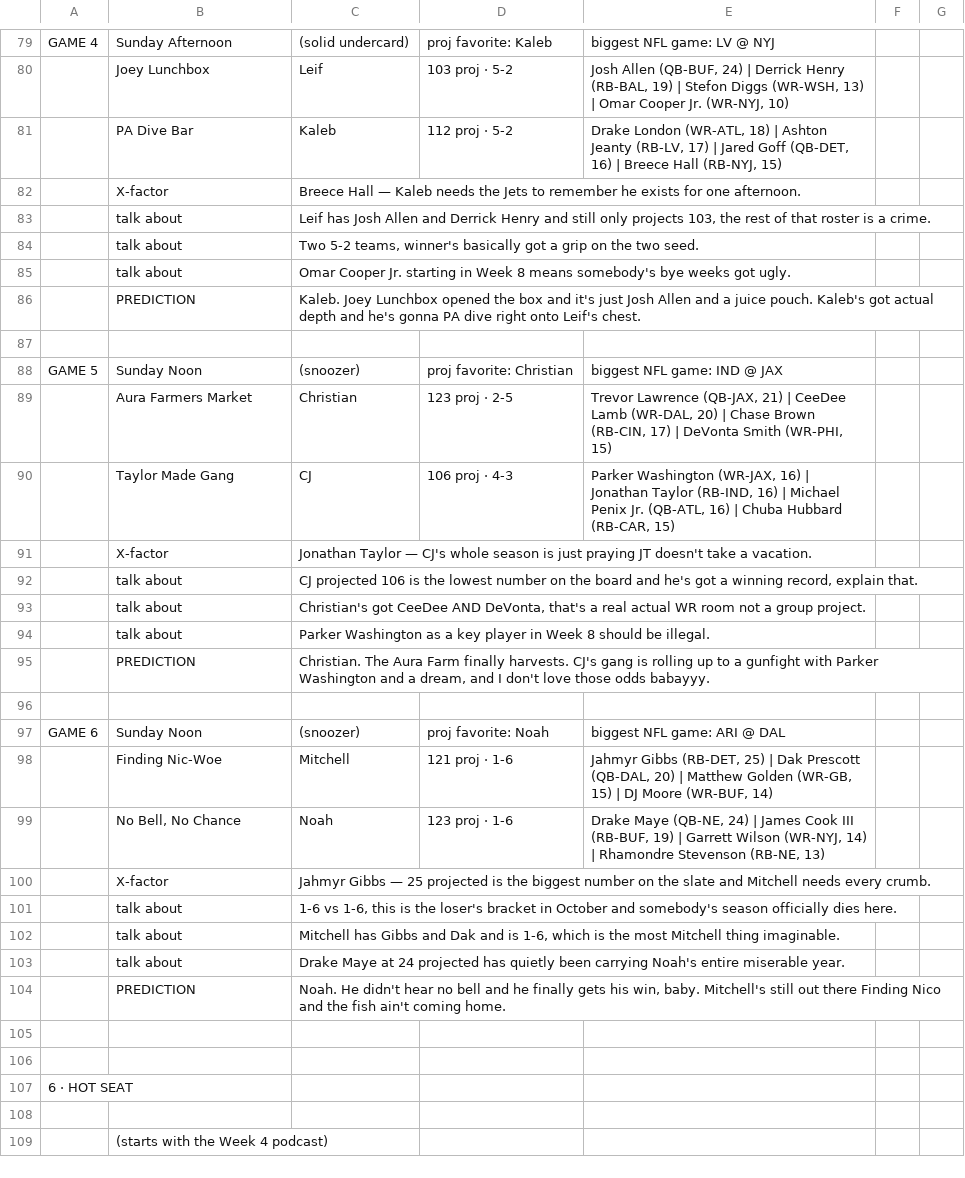
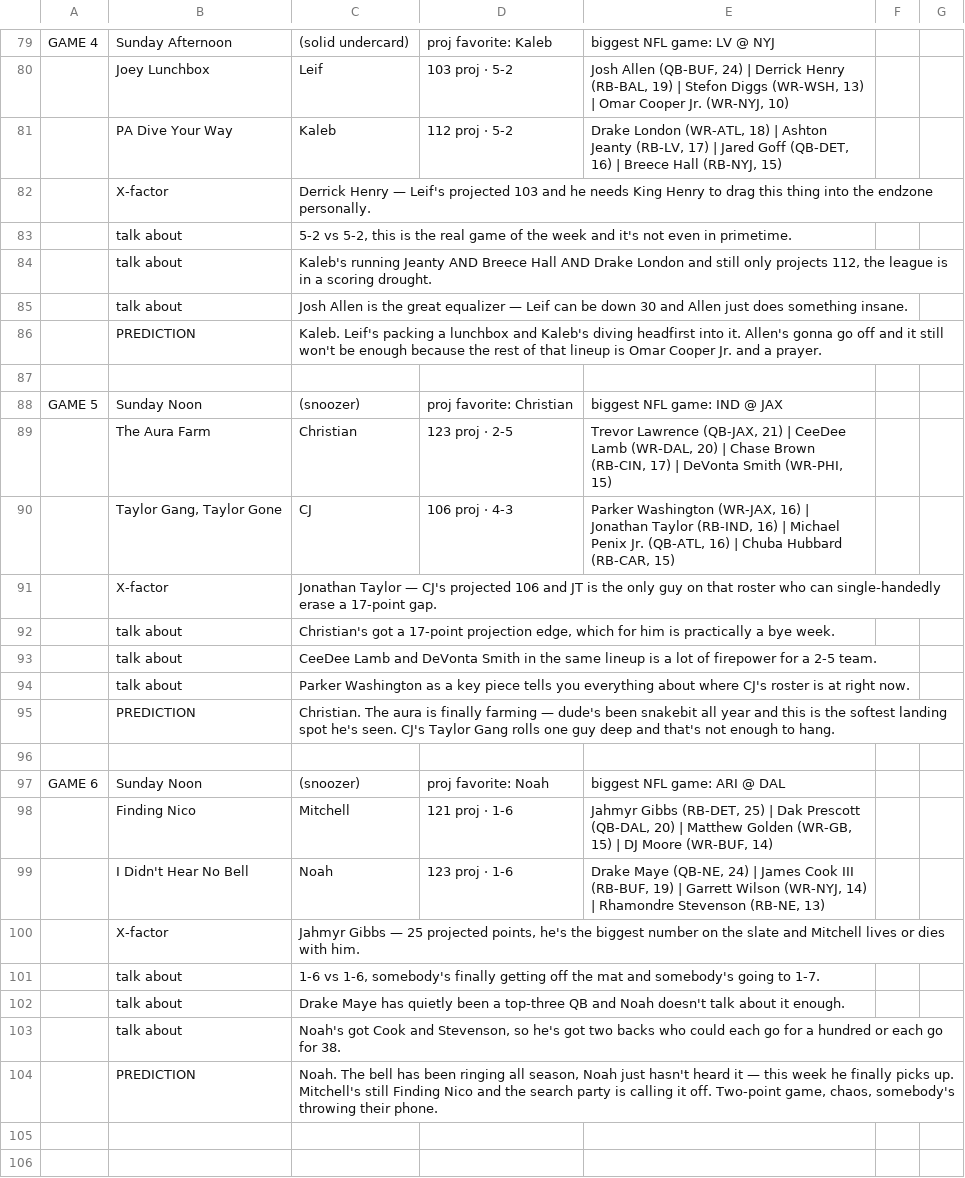
Before and after one commit to peterlundquist33-source/players-league, a CSV file: podcast/2026-week-08.csv, drawn as a sheet; only a part is shown, gaps mark what is left out; the shorter side is filled out with more unchanged rows; the diff covers the shown part only.

```diff
--- a/podcast/2026-week-08.csv
+++ b/podcast/2026-week-08.csv
@@ -80,26 +80,26 @@ GAME 4,Sunday Afternoon,(solid undercard),proj favorite: Kaleb,biggest NFL game:
 ,Joey Lunchbox,Leif,103 proj · 5-2,"Josh Allen (QB-BUF, 24)  |  Derrick Henry (RB-BAL, 19)  |  Stefon Diggs (WR-WSH, 13)  |  Omar Cooper Jr. (WR-NYJ, 10)"
-,PA Dive Bar,Kaleb,112 proj · 5-2,"Drake London (WR-ATL, 18)  |  Ashton Jeanty (RB-LV, 17)  |  Jared Goff (QB-DET, 16)  |  Breece Hall (RB-NYJ, 15)"
-,X-factor,Breece Hall — Kaleb needs the Jets to remember he exists for one afternoon.
-,talk about,"Leif has Josh Allen and Derrick Henry and still only projects 103, the rest of that roster is a crime."
-,talk about,"Two 5-2 teams, winner's basically got a grip on the two seed."
-,talk about,Omar Cooper Jr. starting in Week 8 means somebody's bye weeks got ugly.
-,PREDICTION,Kaleb. Joey Lunchbox opened the box and it's just Josh Allen and a juice pouch. Kaleb's got actual depth and he's gonna PA dive right onto Leif's chest.
+,PA Dive Your Way,Kaleb,112 proj · 5-2,"Drake London (WR-ATL, 18)  |  Ashton Jeanty (RB-LV, 17)  |  Jared Goff (QB-DET, 16)  |  Breece Hall (RB-NYJ, 15)"
+,X-factor,Derrick Henry — Leif's projected 103 and he needs King Henry to drag this thing into the endzone personally.
+,talk about,"5-2 vs 5-2, this is the real game of the week and it's not even in primetime."
+,talk about,"Kaleb's running Jeanty AND Breece Hall AND Drake London and still only projects 112, the league is in a scoring drought."
+,talk about,Josh Allen is the great equalizer — Leif can be down 30 and Allen just does something insane.
+,PREDICTION,Kaleb. Leif's packing a lunchbox and Kaleb's diving headfirst into it. Allen's gonna go off and it still won't be enough because the rest of that lineup is Omar Cooper Jr. and a prayer.
 
 GAME 5,Sunday Noon,(snoozer),proj favorite: Christian,biggest NFL game: IND @ JAX
-,Aura Farmers Market,Christian,123 proj · 2-5,"Trevor Lawrence (QB-JAX, 21)  |  CeeDee Lamb (WR-DAL, 20)  |  Chase Brown (RB-CIN, 17)  |  DeVonta Smith (WR-PHI, 15)"
-,Taylor Made Gang,CJ,106 proj · 4-3,"Parker Washington (WR-JAX, 16)  |  Jonathan Taylor (RB-IND, 16)  |  Michael Penix Jr. (QB-ATL, 16)  |  Chuba Hubbard (RB-CAR, 15)"
-,X-factor,Jonathan Taylor — CJ's whole season is just praying JT doesn't take a vacation.
-,talk about,"CJ projected 106 is the lowest number on the board and he's got a winning record, explain that."
-,talk about,"Christian's got CeeDee AND DeVonta, that's a real actual WR room not a group project."
-,talk about,Parker Washington as a key player in Week 8 should be illegal.
-,PREDICTION,"Christian. The Aura Farm finally harvests. CJ's gang is rolling up to a gunfight with Parker Washington and a dream, and I don't love those odds babayyy."
+,The Aura Farm,Christian,123 proj · 2-5,"Trevor Lawrence (QB-JAX, 21)  |  CeeDee Lamb (WR-DAL, 20)  |  Chase Brown (RB-CIN, 17)  |  DeVonta Smith (WR-PHI, 15)"
+,"Taylor Gang, Taylor Gone",CJ,106 proj · 4-3,"Parker Washington (WR-JAX, 16)  |  Jonathan Taylor (RB-IND, 16)  |  Michael Penix Jr. (QB-ATL, 16)  |  Chuba Hubbard (RB-CAR, 15)"
+,X-factor,Jonathan Taylor — CJ's projected 106 and JT is the only guy on that roster who can single-handedly erase a 17-point gap.
+,talk about,"Christian's got a 17-point projection edge, which for him is practically a bye week."
+,talk about,CeeDee Lamb and DeVonta Smith in the same lineup is a lot of firepower for a 2-5 team.
+,talk about,Parker Washington as a key piece tells you everything about where CJ's roster is at right now.
+,PREDICTION,Christian. The aura is finally farming — dude's been snakebit all year and this is the softest landing spot he's seen. CJ's Taylor Gang rolls one guy deep and that's not enough to hang.
 
 GAME 6,Sunday Noon,(snoozer),proj favorite: Noah,biggest NFL game: ARI @ DAL
-,Finding Nic-Woe,Mitchell,121 proj · 1-6,"Jahmyr Gibbs (RB-DET, 25)  |  Dak Prescott (QB-DAL, 20)  |  Matthew Golden (WR-GB, 15)  |  DJ Moore (WR-BUF, 14)"
-,"No Bell, No Chance",Noah,123 proj · 1-6,"Drake Maye (QB-NE, 24)  |  James Cook III (RB-BUF, 19)  |  Garrett Wilson (WR-NYJ, 14)  |  Rhamondre Stevenson (RB-NE, 13)"
-,X-factor,Jahmyr Gibbs — 25 projected is the biggest number on the slate and Mitchell needs every crumb.
-,talk about,"1-6 vs 1-6, this is the loser's bracket in October and somebody's season officially dies here."
-,talk about,"Mitchell has Gibbs and Dak and is 1-6, which is the most Mitchell thing imaginable."
-,talk about,Drake Maye at 24 projected has quietly been carrying Noah's entire miserable year.
-,PREDICTION,"Noah. He didn't hear no bell and he finally gets his win, baby. Mitchell's still out there Finding Nico and the fish ain't coming home."
+,Finding Nico,Mitchell,121 proj · 1-6,"Jahmyr Gibbs (RB-DET, 25)  |  Dak Prescott (QB-DAL, 20)  |  Matthew Golden (WR-GB, 15)  |  DJ Moore (WR-BUF, 14)"
+,I Didn't Hear No Bell,Noah,123 proj · 1-6,"Drake Maye (QB-NE, 24)  |  James Cook III (RB-BUF, 19)  |  Garrett Wilson (WR-NYJ, 14)  |  Rhamondre Stevenson (RB-NE, 13)"
+,X-factor,"Jahmyr Gibbs — 25 projected points, he's the biggest number on the slate and Mitchell lives or dies with him."
+,talk about,"1-6 vs 1-6, somebody's finally getting off the mat and somebody's going to 1-7."
+,talk about,Drake Maye has quietly been a top-three QB and Noah doesn't talk about it enough.
+,talk about,"Noah's got Cook and Stevenson, so he's got two backs who could each go for a hundred or each go for 38."
+,PREDICTION,"Noah. The bell has been ringing all season, Noah just hasn't heard it — this week he finally picks up. Mitchell's still Finding Nico and the search party is calling it off. Two-point game, chaos, somebody's throwing their phone."
 
```
Also changed, not shown: 2 added rows, 2 removed rows and 35 edited cells elsewhere in this file, 4 other files.
